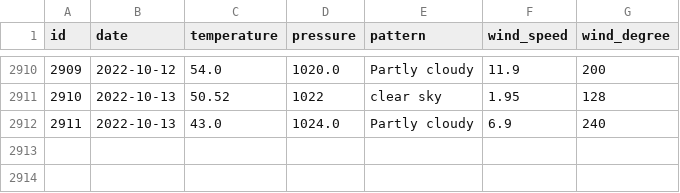
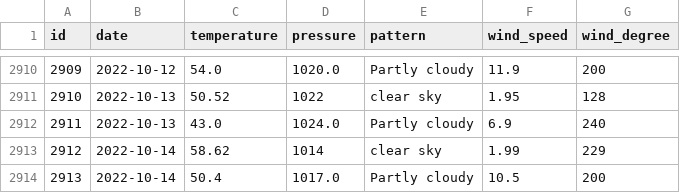
Before and after one commit to tvang1/AI-Weather-Predictor, a CSV file: WeatherAPIs/API Outputs/denver_data.csv, drawn as a sheet; only a part is shown, gaps mark what is left out; the diff names each change by its address in the sheet, - before the commit and + after, or states it on an @@ line.

Commit message:
Entries 10-14-2022

```diff
--- a/WeatherAPIs/API Outputs/denver_data.csv
+++ b/WeatherAPIs/API Outputs/denver_data.csv
+row 2913: 2912 | 2022-10-14 | 58.62 | 1014 | clear sky | 1.99 | 229
+row 2914: 2913 | 2022-10-14 | 50.4 | 1017.0 | Partly cloudy | 10.5 | 200
```
Also changed, not shown: WeatherAPIs/API Outputs/boulder_data.csv, WeatherAPIs/API Outputs/castle_rock_data.csv.
